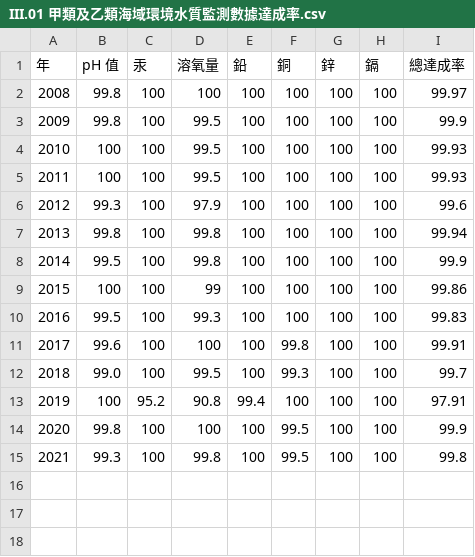
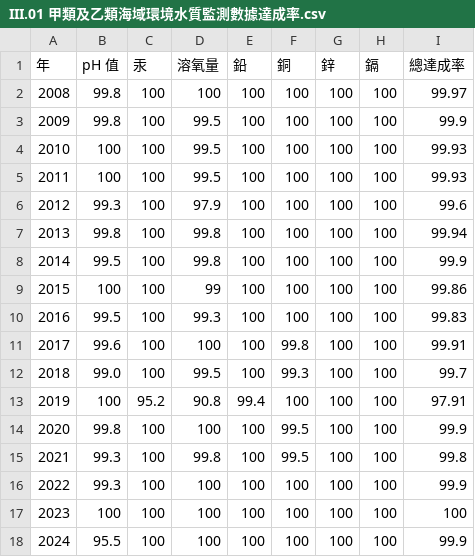
Before and after one commit to TaiBON/biodiv_indicators, a CSV file: data/processed/III.01 甲類及乙類海域環境水質監測數據達成率.csv, drawn as a sheet; the diff names each change by its address in the sheet, - before the commit and + after, or states it on an @@ line.

Commit message:
Update III.01 甲類及乙類海域環境水質監測數據達成率.csv

```diff
--- a/data/processed/III.01 甲類及乙類海域環境水質監測數據達成率.csv
+++ b/data/processed/III.01 甲類及乙類海域環境水質監測數據達成率.csv
+row 16: 2022 | 99.3 | 100 | 100 | 100 | 100 | 100 | 100 | 99.9
+row 17: 2023 | 100 | 100 | 100 | 100 | 100 | 100 | 100 | 100
+row 18: 2024 | 95.5 | 100 | 100 | 100 | 100 | 100 | 100 | 99.9
```
